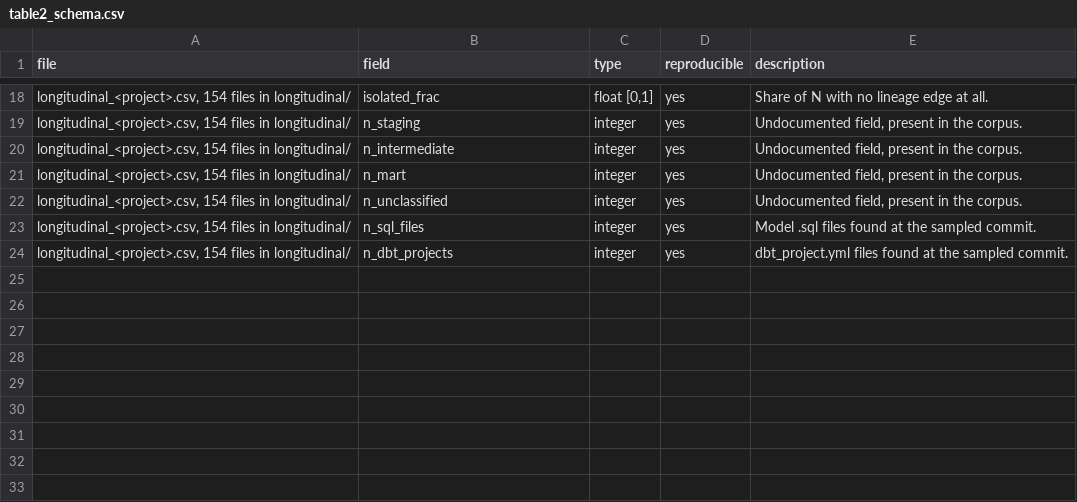
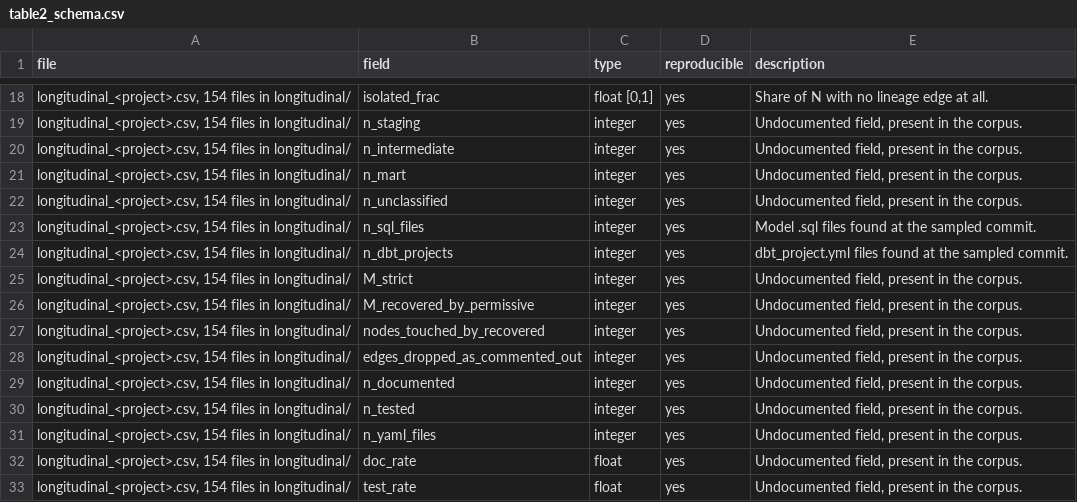
Before and after one commit to mhdk1602/multiscale-governance-descriptors, a CSV file: paper/dolap_dataset/tables/table2_schema.csv, drawn as a sheet; only a part is shown, gaps mark what is left out.

Commit message:
Regenerate figures against the reparsed corpus
Every figure was built on the pre-reparse numbers. The reparse recovered
43,893 edges and removed 3,963 that commented-out SQL had invented, so
anything resting on M was stale.

Layer composition and coverage trajectories render for the first time,
because the extractor now reads the schema YAML it never opened and emits
doc_rate and test_rate. Those two were blocked on data rather than on
plotting.

Degree distribution still does not render. The script looks for a degrees/
directory while the release now ships edges/<id>.csv.gz, from which degree
sequences are derivable, so that figure is unblocked but not yet wired.

```diff
--- a/paper/dolap_dataset/tables/table2_schema.csv
+++ b/paper/dolap_dataset/tables/table2_schema.csv
@@ -24 +24,10 @@ file,field,type,reproducible,description
 "longitudinal_<project>.csv, 154 files in longitudinal/",n_dbt_projects,integer,yes,dbt_project.yml files found at the sampled commit.
+"longitudinal_<project>.csv, 154 files in longitudinal/",M_strict,integer,yes,"Undocumented field, present in the corpus."
+"longitudinal_<project>.csv, 154 files in longitudinal/",M_recovered_by_permissive,integer,yes,"Undocumented field, present in the corpus."
+"longitudinal_<project>.csv, 154 files in longitudinal/",nodes_touched_by_recovered,integer,yes,"Undocumented field, present in the corpus."
+"longitudinal_<project>.csv, 154 files in longitudinal/",edges_dropped_as_commented_out,integer,yes,"Undocumented field, present in the corpus."
+"longitudinal_<project>.csv, 154 files in longitudinal/",n_documented,integer,yes,"Undocumented field, present in the corpus."
+"longitudinal_<project>.csv, 154 files in longitudinal/",n_tested,integer,yes,"Undocumented field, present in the corpus."
+"longitudinal_<project>.csv, 154 files in longitudinal/",n_yaml_files,integer,yes,"Undocumented field, present in the corpus."
+"longitudinal_<project>.csv, 154 files in longitudinal/",doc_rate,float,yes,"Undocumented field, present in the corpus."
+"longitudinal_<project>.csv, 154 files in longitudinal/",test_rate,float,yes,"Undocumented field, present in the corpus."
```
Also changed, not shown: paper/dolap_dataset/tables/table1_dataset_characterization.csv, paper/dolap_dataset/tables/table3_summary_statistics.csv, 23 other files.
